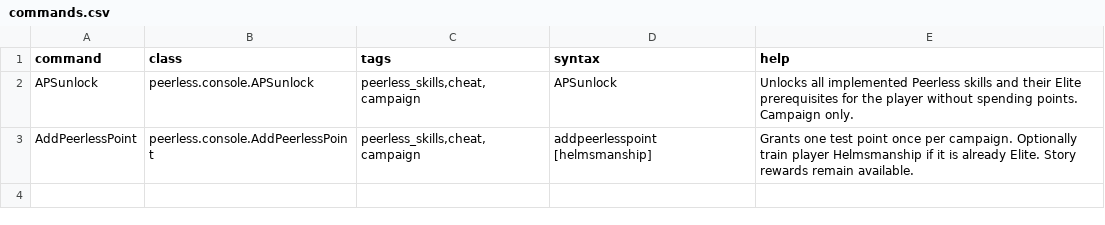
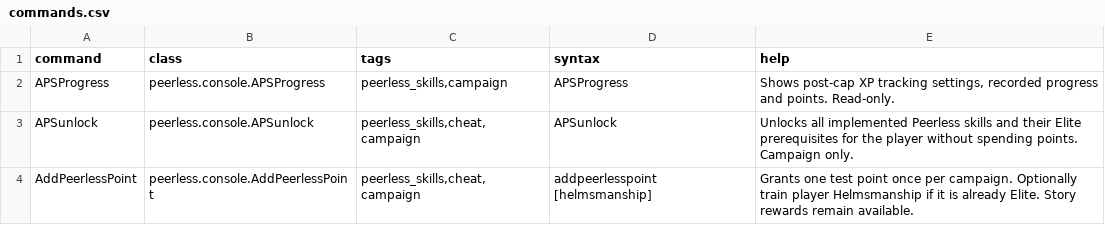
Before and after one commit to c4tntnitro-netizen/Peerless-Skills, a CSV file: data/console/commands.csv, drawn as a sheet.

Commit message:
Release Peerless Skills 0.2.25 prototype

```diff
--- a/data/console/commands.csv
+++ b/data/console/commands.csv
@@ -1,2 +1,3 @@
 command,class,tags,syntax,help
+APSProgress,peerless.console.APSProgress,"peerless_skills,campaign",APSProgress,"Shows post-cap XP tracking settings, recorded progress and points. Read-only."
 APSunlock,peerless.console.APSunlock,"peerless_skills,cheat,campaign",APSunlock,"Unlocks all implemented Peerless skills and their Elite prerequisites for the player without spending points. Campaign only."
```
Also changed, not shown: 27 other files.
